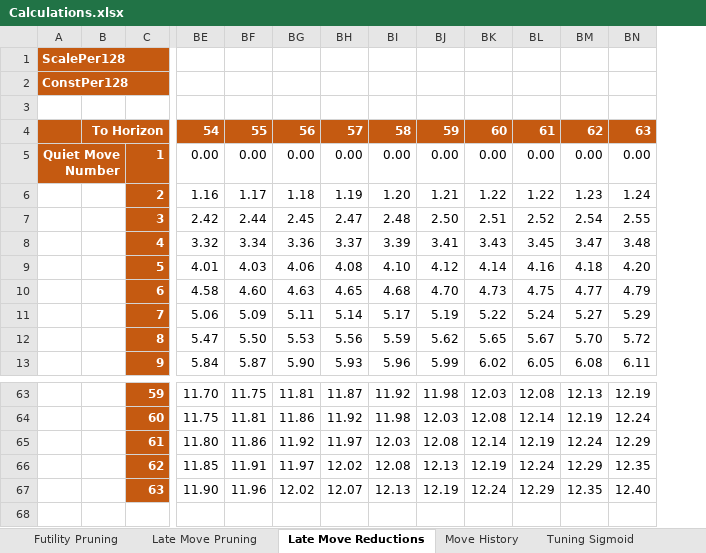
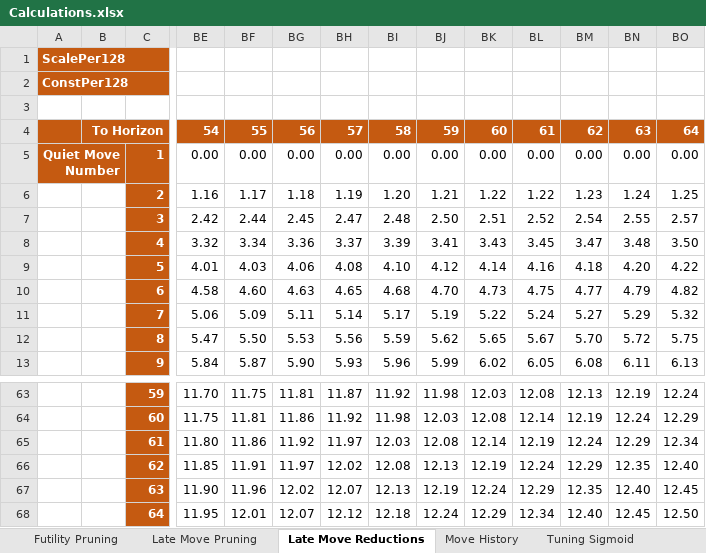
Before and after one commit to ekmadsen/MadChess, an Excel workbook: docs/Calculations.xlsx, sheet Late Move Reductions, drawn as a sheet; only a part is shown, gaps mark what is left out; values as stored, in another font and other column widths than the file's, no borders; conditional formats not drawn; rows hold the shown columns only; the diff names each change by its address in the sheet, - before the commit and + after, or states it on an @@ line.

```diff
--- a/docs/Calculations.xlsx (sheet Late Move Reductions)
+++ b/docs/Calculations.xlsx (sheet Late Move Reductions)
+column BO, rows 4-13: 64 | 0.00 | 1.25 | 2.57 | 3.50 | 4.22 | 4.82 | 5.32 | 5.75 | 6.13; rows 63-67: 12.24 | 12.29 | 12.34 | 12.40 | 12.45
+row 68:  |  | 64 | 11.95 | 12.01 | 12.07 | 12.12 | 12.18 | 12.24 | 12.29 | 12.34 | 12.40 | 12.45 | 12.50
```
Also changed, not shown: 10 other files.
